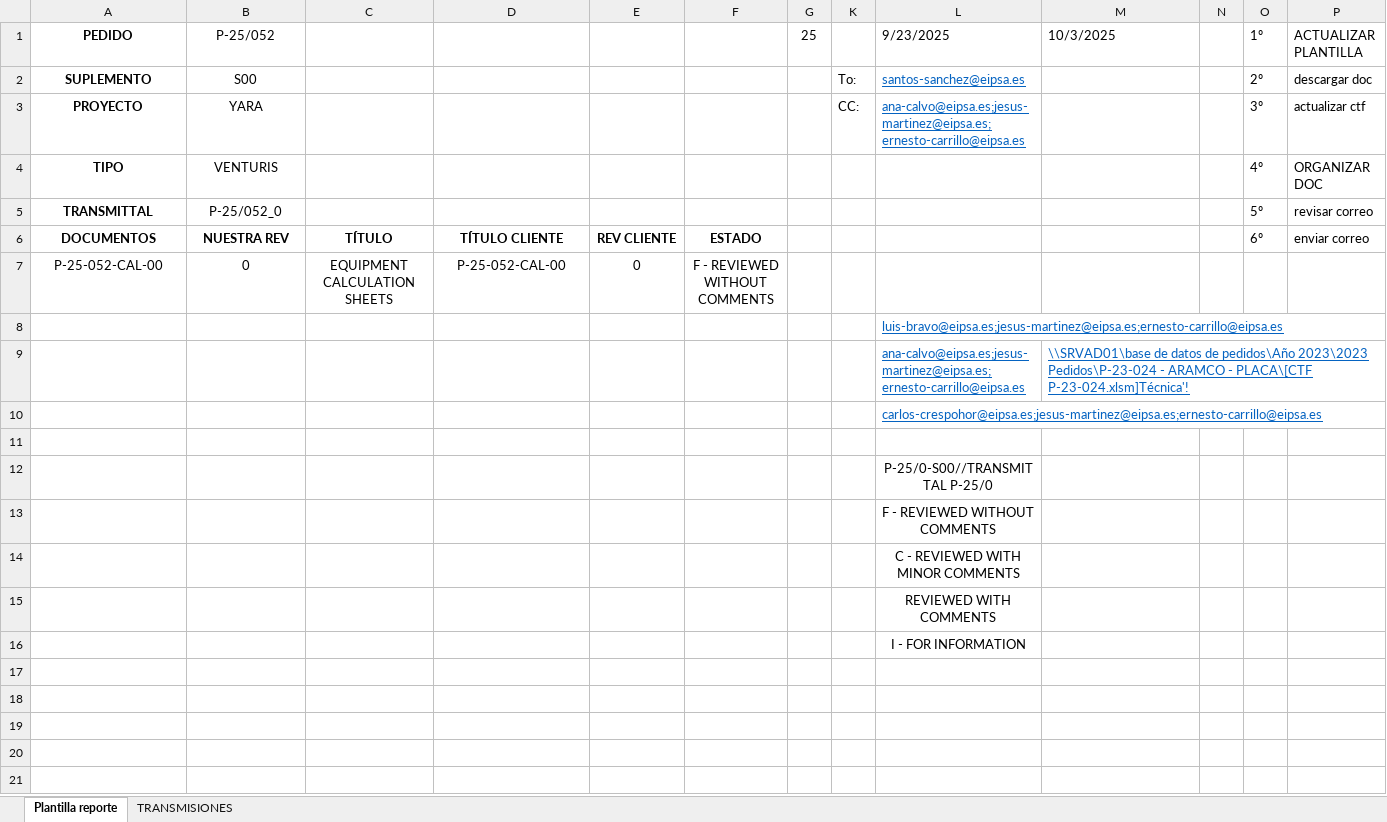
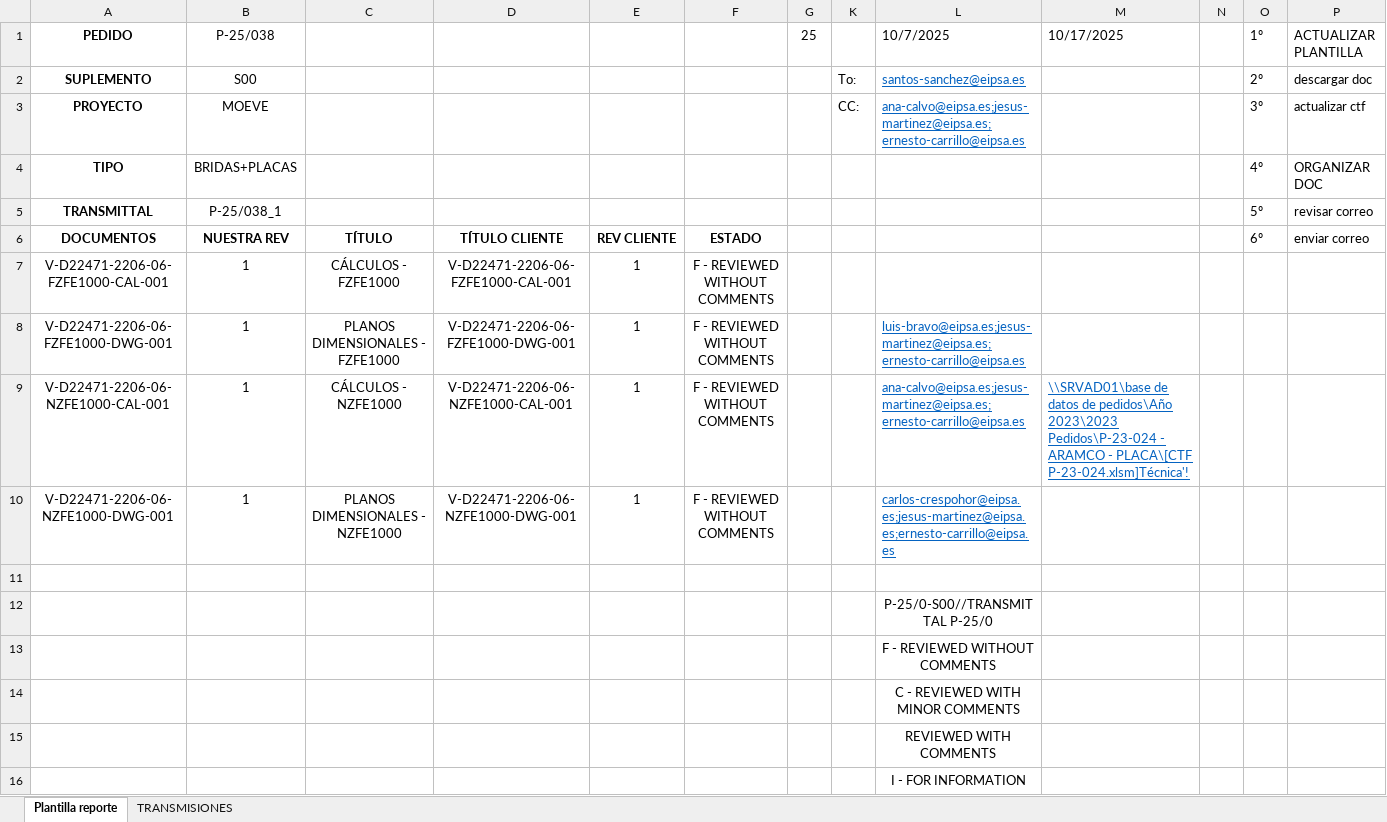
Before and after one commit to jparedesDS/DocuControl, an Excel workbook: tools/plantilla_devoluciones.xlsm, sheet Plantilla reporte, drawn as a sheet; values as stored, in another font and other column widths than the file's, no borders; charts and pictures not drawn; removed rows and columns are numbered as before the commit, all else as after; the diff names each change by its address in the sheet, - before the commit and + after, or states it on an @@ line.

```diff
--- a/tools/plantilla_devoluciones.xlsm (sheet Plantilla reporte)
+++ b/tools/plantilla_devoluciones.xlsm (sheet Plantilla reporte)
-B1: P-25/052
+B1: P-25/038
-L1: 9/23/2025
+L1: 10/7/2025
-M1: 10/3/2025
+M1: 10/17/2025
-B3 (P-25/038): YARA
+B3 (P-25/038): MOEVE
-B4 (P-25/038): VENTURIS
+B4 (P-25/038): BRIDAS+PLACAS
-B5 (P-25/038): P-25/052_0
+B5 (P-25/038): P-25/038_1
-row 7: P-25-052-CAL-00 | 0 | EQUIPMENT CALCULATION SHEETS | P-25-052-CAL-00 | 0 | F - REVIEWED WITHOUT COMMENTS
-row 8:  |  |  |  |  |  |  |  | luis-bravo@eipsa.es;jesus-martinez@eipsa.es;ernesto-carrillo@eipsa.es
-row 9:  |  |  |  |  |  |  |  | ana-calvo@eipsa.es;jesus-martinez@eipsa.es;ernesto-carrillo@eipsa.es | \\SRVAD01\base de datos de pedidos\Año 2023\2023 Pedidos\P-23-024 - ARAMCO - PLACA\[CTF P-23-024.xlsm]Técnica'!
-row 10:  |  |  |  |  |  |  |  | carlos-crespohor@eipsa.es;jesus-martinez@eipsa.es;ernesto-carrillo@eipsa.es
+row 7: V-D22471-2206-06-FZFE1000-CAL-001 | 1 | CÁLCULOS - FZFE1000 | V-D22471-2206-06-FZFE1000-CAL-001 | 1 | F - REVIEWED WITHOUT COMMENTS
+row 8: V-D22471-2206-06-FZFE1000-DWG-001 | 1 | PLANOS DIMENSIONALES - FZFE1000 | V-D22471-2206-06-FZFE1000-DWG-001 | 1 | F - REVIEWED WITHOUT COMMENTS |  |  | luis-bravo@eipsa.es;jesus-martinez@eipsa.es;ernesto-carrillo@eipsa.es
+row 9: V-D22471-2206-06-NZFE1000-CAL-001 | 1 | CÁLCULOS - NZFE1000 | V-D22471-2206-06-NZFE1000-CAL-001 | 1 | F - REVIEWED WITHOUT COMMENTS |  |  | ana-calvo@eipsa.es;jesus-martinez@eipsa.es;ernesto-carrillo@eipsa.es | \\SRVAD01\base de datos de pedidos\Año 2023\2023 Pedidos\P-23-024 - ARAMCO - PLACA\[CTF P-23-024.xlsm]Técnica'!
+row 10: V-D22471-2206-06-NZFE1000-DWG-001 | 1 | PLANOS DIMENSIONALES - NZFE1000 | V-D22471-2206-06-NZFE1000-DWG-001 | 1 | F - REVIEWED WITHOUT COMMENTS |  |  | carlos-crespohor@eipsa.es;jesus-martinez@eipsa.es;ernesto-carrillo@eipsa.es
```
Also changed, not shown: sheet TRANSMISIONES, charts or pictures, 4 other files.
